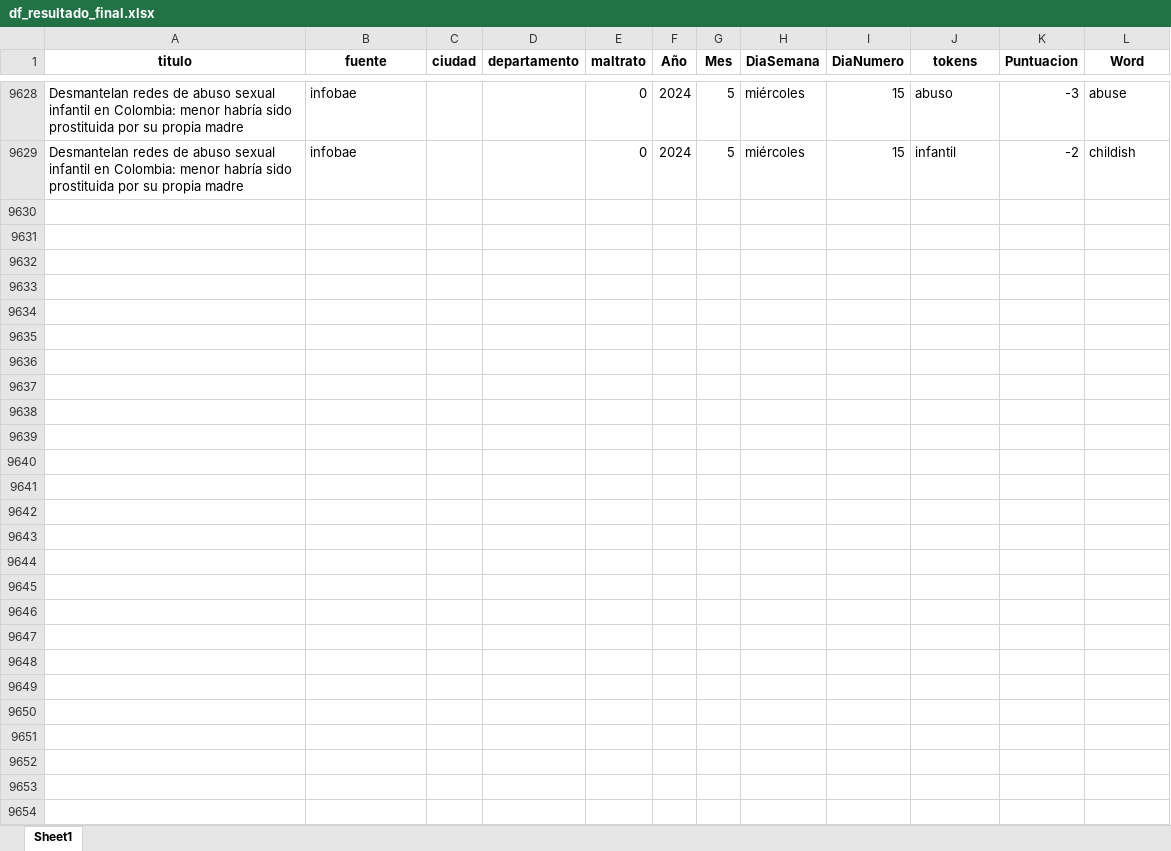
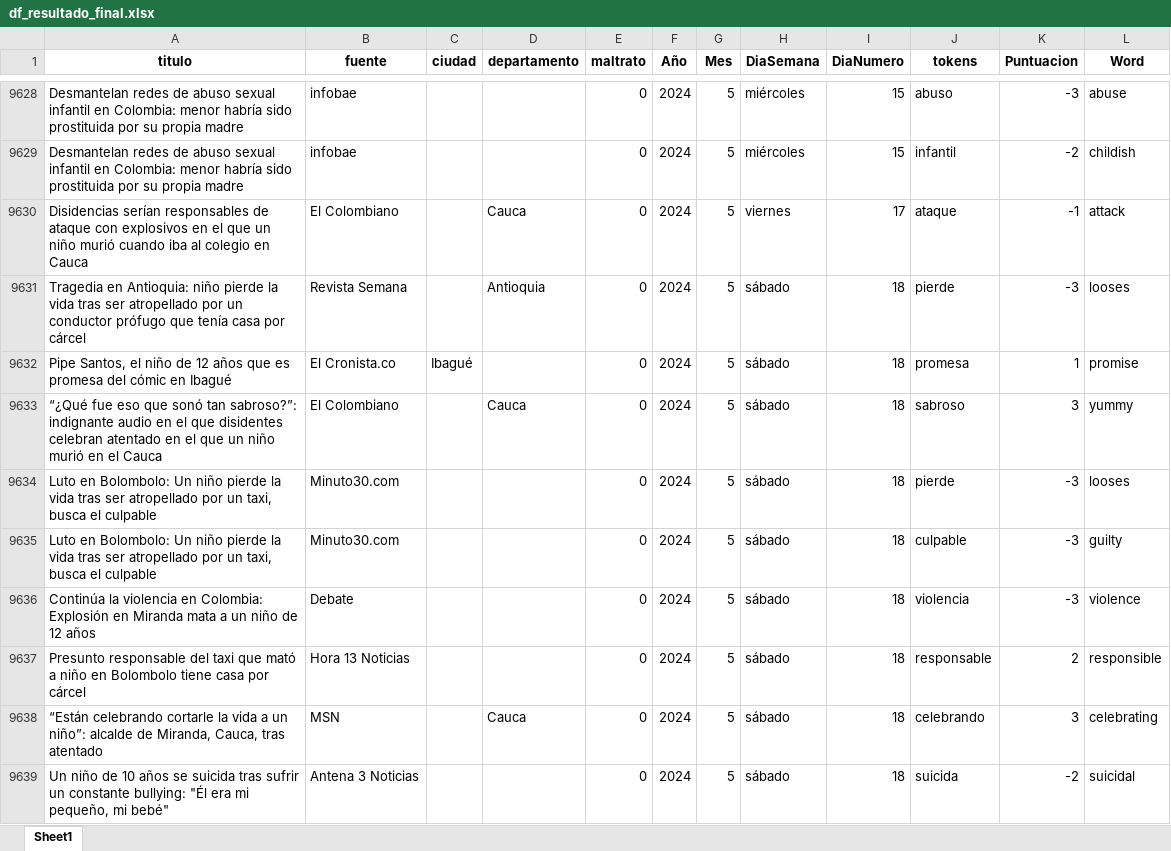
Before and after one commit to ICBF-Analitica/Monitoreo_de_medios, an Excel workbook: Data/df_resultado_final.xlsx, sheet Sheet1, drawn as a sheet; only a part is shown, gaps mark what is left out; values as stored, in another font and other column widths than the file's, no borders; the diff covers the shown part only; the diff names each change by its address in the sheet, - before the commit and + after, or states it on an @@ line.

```diff
--- a/Data/df_resultado_final.xlsx (sheet Sheet1)
+++ b/Data/df_resultado_final.xlsx (sheet Sheet1)
+row 9630: Disidencias serían responsables de ataque con explosivos en el que un niño murió cuando iba al colegio en Cauca | El Colombiano |  | Cauca | 0 | 2024 | 5 | viernes | 17 | ataque | -1 | attack
+row 9631: Tragedia en Antioquia: niño pierde la vida tras ser atropellado por un conductor prófugo que tenía casa por cárcel | Revista Semana |  | Antioquia | 0 | 2024 | 5 | sábado | 18 | pierde | -3 | looses
+row 9632: Pipe Santos, el niño de 12 años que es promesa del cómic en Ibagué | El Cronista.co | Ibagué |  | 0 | 2024 | 5 | sábado | 18 | promesa | 1 | promise
+row 9633: “¿Qué fue eso que sonó tan sabroso?”: indignante audio en el que disidentes celebran atentado en el que un niño murió en el Cauca | El Colombiano |  | Cauca | 0 | 2024 | 5 | sábado | 18 | sabroso | 3 | yummy
+row 9634: Luto en Bolombolo: Un niño pierde la vida tras ser atropellado por un taxi, busca el culpable | Minuto30.com |  |  | 0 | 2024 | 5 | sábado | 18 | pierde | -3 | looses
+row 9635: Luto en Bolombolo: Un niño pierde la vida tras ser atropellado por un taxi, busca el culpable | Minuto30.com |  |  | 0 | 2024 | 5 | sábado | 18 | culpable | -3 | guilty
+row 9636: Continúa la violencia en Colombia: Explosión en Miranda mata a un niño de 12 años | Debate |  |  | 0 | 2024 | 5 | sábado | 18 | violencia | -3 | violence
+row 9637: Presunto responsable del taxi que mató a niño en Bolombolo tiene casa por cárcel | Hora 13 Noticias |  |  | 0 | 2024 | 5 | sábado | 18 | responsable | 2 | responsible
+row 9638: “Están celebrando cortarle la vida a un niño”: alcalde de Miranda, Cauca, tras atentado | MSN |  | Cauca | 0 | 2024 | 5 | sábado | 18 | celebrando | 3 | celebrating
+row 9639: Un niño de 10 años se suicida tras sufrir un constante bullying: "Él era mi pequeño, mi bebé" | Antena 3 Noticias |  |  | 0 | 2024 | 5 | sábado | 18 | suicida | -2 | suicidal
```
Also changed, not shown: 57 added rows elsewhere in this sheet, 1 other file.
